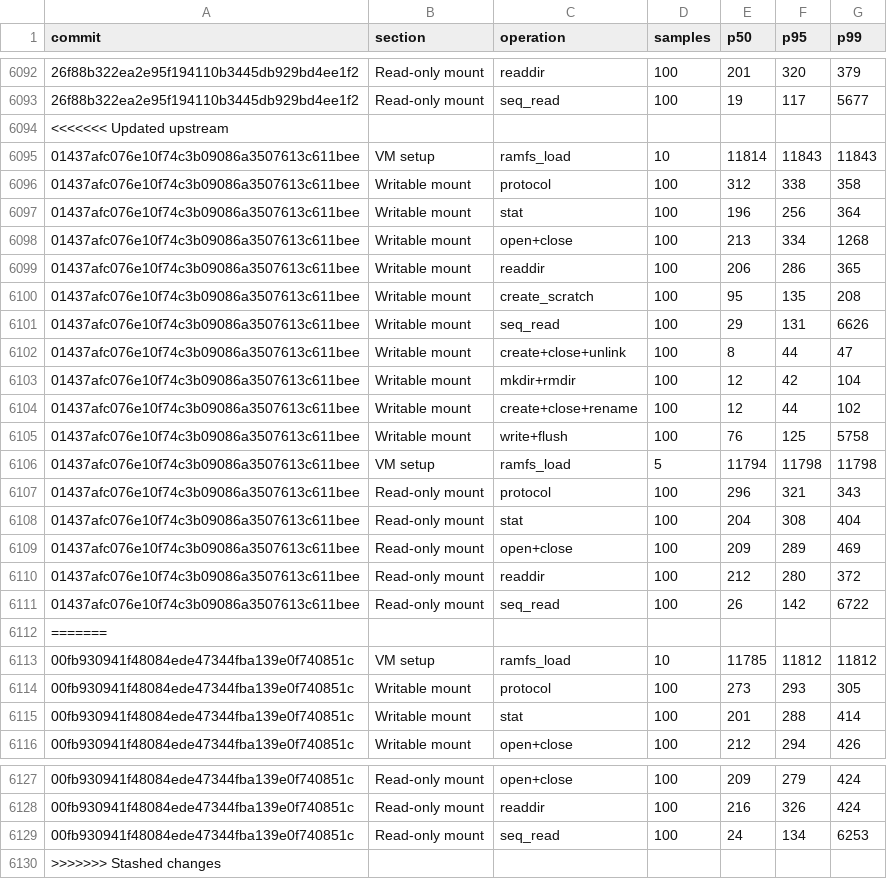
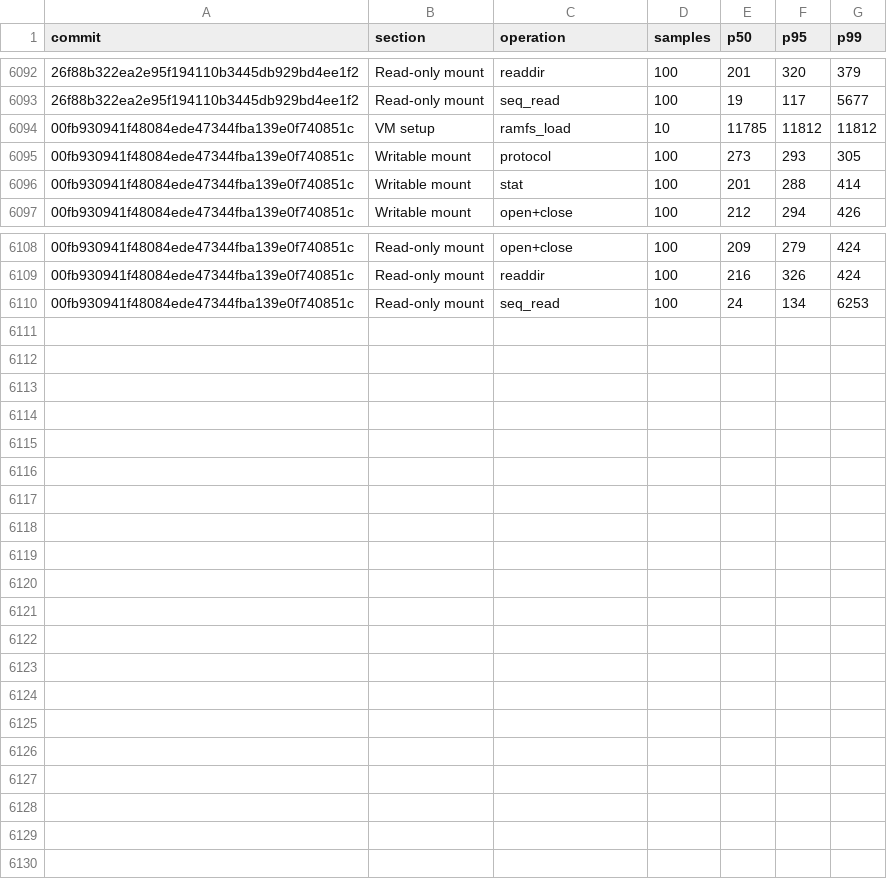
Before and after one commit to nanvix/nanvix, a CSV file: data/windows-baremetal/nanvix_bench_vfs_bench_microvm_X64.csv, drawn as a sheet; only a part is shown, gaps mark what is left out; the diff names each change by its address in the sheet, - before the commit and + after, or states it on an @@ line.

Commit message:
[data] B: Resolve merge conflicts

```diff
--- a/data/windows-baremetal/nanvix_bench_vfs_bench_microvm_X64.csv
+++ b/data/windows-baremetal/nanvix_bench_vfs_bench_microvm_X64.csv
-row 6094: <<<<<<< Updated upstream
-row 6095: 01437afc076e10f74c3b09086a3507613c611bee | VM setup | ramfs_load | 10 | 11814 | 11843 | 11843
-row 6096: 01437afc076e10f74c3b09086a3507613c611bee | Writable mount | protocol | 100 | 312 | 338 | 358
-row 6097: 01437afc076e10f74c3b09086a3507613c611bee | Writable mount | stat | 100 | 196 | 256 | 364
-row 6098: 01437afc076e10f74c3b09086a3507613c611bee | Writable mount | open+close | 100 | 213 | 334 | 1268
-row 6099: 01437afc076e10f74c3b09086a3507613c611bee | Writable mount | readdir | 100 | 206 | 286 | 365
-row 6100: 01437afc076e10f74c3b09086a3507613c611bee | Writable mount | create_scratch | 100 | 95 | 135 | 208
-row 6101: 01437afc076e10f74c3b09086a3507613c611bee | Writable mount | seq_read | 100 | 29 | 131 | 6626
-row 6102: 01437afc076e10f74c3b09086a3507613c611bee | Writable mount | create+close+unlink | 100 | 8 | 44 | 47
-row 6103: 01437afc076e10f74c3b09086a3507613c611bee | Writable mount | mkdir+rmdir | 100 | 12 | 42 | 104
-row 6104: 01437afc076e10f74c3b09086a3507613c611bee | Writable mount | create+close+rename | 100 | 12 | 44 | 102
-row 6105: 01437afc076e10f74c3b09086a3507613c611bee | Writable mount | write+flush | 100 | 76 | 125 | 5758
-row 6106: 01437afc076e10f74c3b09086a3507613c611bee | VM setup | ramfs_load | 5 | 11794 | 11798 | 11798
-row 6107: 01437afc076e10f74c3b09086a3507613c611bee | Read-only mount | protocol | 100 | 296 | 321 | 343
-row 6108: 01437afc076e10f74c3b09086a3507613c611bee | Read-only mount | stat | 100 | 204 | 308 | 404
-row 6109: 01437afc076e10f74c3b09086a3507613c611bee | Read-only mount | open+close | 100 | 209 | 289 | 469
-row 6110: 01437afc076e10f74c3b09086a3507613c611bee | Read-only mount | readdir | 100 | 212 | 280 | 372
-row 6111: 01437afc076e10f74c3b09086a3507613c611bee | Read-only mount | seq_read | 100 | 26 | 142 | 6722
-row 6112: =======
-row 6130: >>>>>>> Stashed changes
```
Also changed, not shown: data/baremetal/nanvix_bench_echo_breakdown_microvm_X64.csv, data/baremetal/nanvix_bench_round_trip_latency_microvm_X64.csv, 12 other files.
